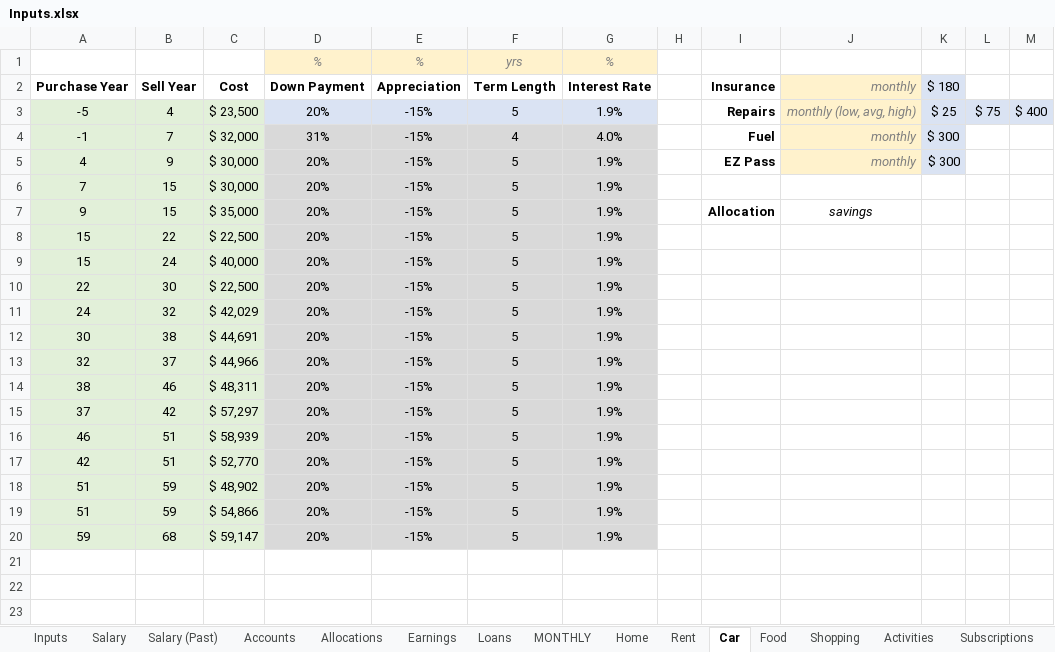
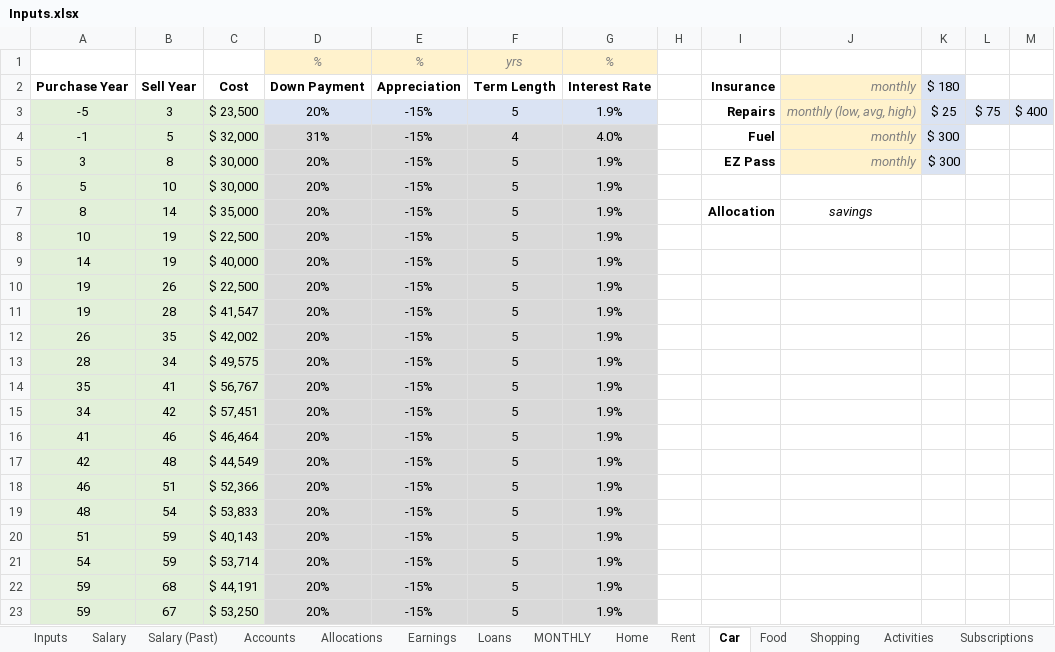
Before and after one commit to rthornton3i/personalFinances, an Excel workbook: python/Inputs/Inputs.xlsx, sheet Car, drawn as a sheet; values as stored, in another font and other column widths than the file's, no borders; addresses are those after the commit; the diff names each change by its address in the sheet, - before the commit and + after, or states it on an @@ line.

```diff
--- a/python/Inputs/Inputs.xlsx (sheet Car)
+++ b/python/Inputs/Inputs.xlsx (sheet Car)
-B3 (Sell Year): 4
+B3 (Sell Year): 3
-B4 (Sell Year): 7
+B4 (Sell Year): 5
-A5 (Purchase Year): 4
+A5 (Purchase Year): 3
-B5 (Sell Year): 9
+B5 (Sell Year): 8
-A6 (Purchase Year): 7
+A6 (Purchase Year): 5
-B6 (Sell Year): 15
+B6 (Sell Year): 10
-A7 (Purchase Year): 9
+A7 (Purchase Year): 8
-B7 (Sell Year): 15
+B7 (Sell Year): 14
-A8 (Purchase Year): 15
+A8 (Purchase Year): 10
-B8 (Sell Year): 22
+B8 (Sell Year): 19
-A9 (Purchase Year): 15
+A9 (Purchase Year): 14
-B9 (Sell Year): 24
+B9 (Sell Year): 19
-A10 (Purchase Year): 22
+A10 (Purchase Year): 19
-B10 (Sell Year): 30
+B10 (Sell Year): 26
-A11 (Purchase Year): 24
+A11 (Purchase Year): 19
-B11 (Sell Year): 32
+B11 (Sell Year): 28
-C11 (Cost): $ 42,029
+C11 (Cost): $ 41,547
-A12 (Purchase Year): 30
+A12 (Purchase Year): 26
-B12 (Sell Year): 38
+B12 (Sell Year): 35
-C12 (Cost): $ 44,691
+C12 (Cost): $ 42,002
-A13 (Purchase Year): 32
+A13 (Purchase Year): 28
-B13 (Sell Year): 37
+B13 (Sell Year): 34
-C13 (Cost): $ 44,966
+C13 (Cost): $ 49,575
-A14 (Purchase Year): 38
+A14 (Purchase Year): 35
-B14 (Sell Year): 46
+B14 (Sell Year): 41
-C14 (Cost): $ 48,311
+C14 (Cost): $ 56,767
-A15 (Purchase Year): 37
+A15 (Purchase Year): 34
-C15 (Cost): $ 57,297
+C15 (Cost): $ 57,451
+row 16: 41 | 46 | $ 46,464 | 20% | -15% | 5 | 1.9%
+row 17: 42 | 48 | $ 44,549 | 20% | -15% | 5 | 1.9%
-C18 (Cost): $ 58,939
+C18 (Cost): $ 52,366
-A19 (Purchase Year): 42
+A19 (Purchase Year): 48
-B19 (Sell Year): 51
+B19 (Sell Year): 54
-C19 (Cost): $ 52,770
+C19 (Cost): $ 53,833
-C20 (Cost): $ 48,902
+C20 (Cost): $ 40,143
-A21 (Purchase Year): 51
+A21 (Purchase Year): 54
-C21 (Cost): $ 54,866
+C21 (Cost): $ 53,714
-C22 (Cost): $ 59,147
+C22 (Cost): $ 44,191
+row 23: 59 | 67 | $ 53,250 | 20% | -15% | 5 | 1.9%
```
Also changed, not shown: sheet Accounts, sheet Earnings, sheet Salary, sheet Allocations, sheet Personal Care, formulas that keep their value, python/Inputs/Inputs_ThorntonParents.xlsx, 1 other file.
